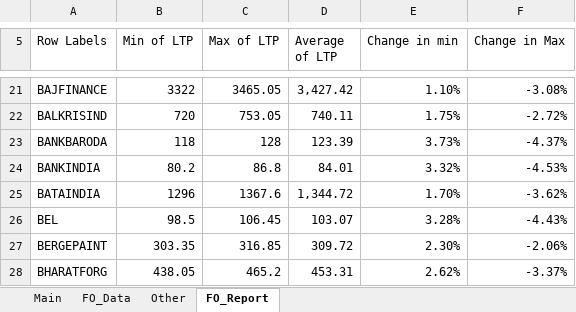
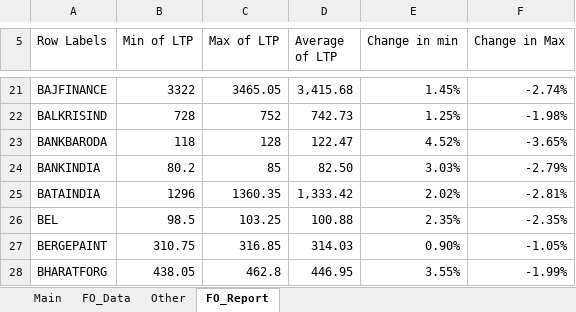
Before and after one commit to gvln5241/POC, an Excel workbook: DB/Excel2.xlsx, sheet FO_Report, drawn as a sheet; only a part is shown, gaps mark what is left out; values as stored, in another font and other column widths than the file's, no borders; conditional formats not drawn; the diff covers the shown part only; the diff names each change by its address in the sheet, - before the commit and + after, or states it on an @@ line.

Commit message:
excel reports are updated

```diff
--- a/DB/Excel2.xlsx (sheet FO_Report)
+++ b/DB/Excel2.xlsx (sheet FO_Report)
-D21 (Average of LTP): 3,427.42
+D21 (Average of LTP): 3,415.68
-E21 (Change in min): 1.10%
+E21 (Change in min): 1.45%
-F21 (Change in Max): -3.08%
+F21 (Change in Max): -2.74%
-B22 (Min of LTP): 720
+B22 (Min of LTP): 728
-C22 (Max of LTP): 753.05
+C22 (Max of LTP): 752
-D22 (Average of LTP): 740.11
+D22 (Average of LTP): 742.73
-E22 (Change in min): 1.75%
+E22 (Change in min): 1.25%
-F22 (Change in Max): -2.72%
+F22 (Change in Max): -1.98%
-D23 (Average of LTP): 123.39
+D23 (Average of LTP): 122.47
-E23 (Change in min): 3.73%
+E23 (Change in min): 4.52%
-F23 (Change in Max): -4.37%
+F23 (Change in Max): -3.65%
-C24 (Max of LTP): 86.8
+C24 (Max of LTP): 85
-D24 (Average of LTP): 84.01
+D24 (Average of LTP): 82.50
-E24 (Change in min): 3.32%
+E24 (Change in min): 3.03%
-F24 (Change in Max): -4.53%
+F24 (Change in Max): -2.79%
-C25 (Max of LTP): 1367.6
+C25 (Max of LTP): 1360.35
-D25 (Average of LTP): 1,344.72
+D25 (Average of LTP): 1,333.42
-E25 (Change in min): 1.70%
+E25 (Change in min): 2.02%
-F25 (Change in Max): -3.62%
+F25 (Change in Max): -2.81%
-C26 (Max of LTP): 106.45
+C26 (Max of LTP): 103.25
-D26 (Average of LTP): 103.07
+D26 (Average of LTP): 100.88
-E26 (Change in min): 3.28%
+E26 (Change in min): 2.35%
-F26 (Change in Max): -4.43%
+F26 (Change in Max): -2.35%
-B27 (Min of LTP): 303.35
+B27 (Min of LTP): 310.75
-D27 (Average of LTP): 309.72
+D27 (Average of LTP): 314.03
-E27 (Change in min): 2.30%
+E27 (Change in min): 0.90%
-F27 (Change in Max): -2.06%
+F27 (Change in Max): -1.05%
-C28 (Max of LTP): 465.2
+C28 (Max of LTP): 462.8
-D28 (Average of LTP): 453.31
+D28 (Average of LTP): 446.95
-E28 (Change in min): 2.62%
+E28 (Change in min): 3.55%
-F28 (Change in Max): -3.37%
+F28 (Change in Max): -1.99%
```
Also changed, not shown: 619 edited cells elsewhere in this sheet, sheet FO_Data, hidden cells.
